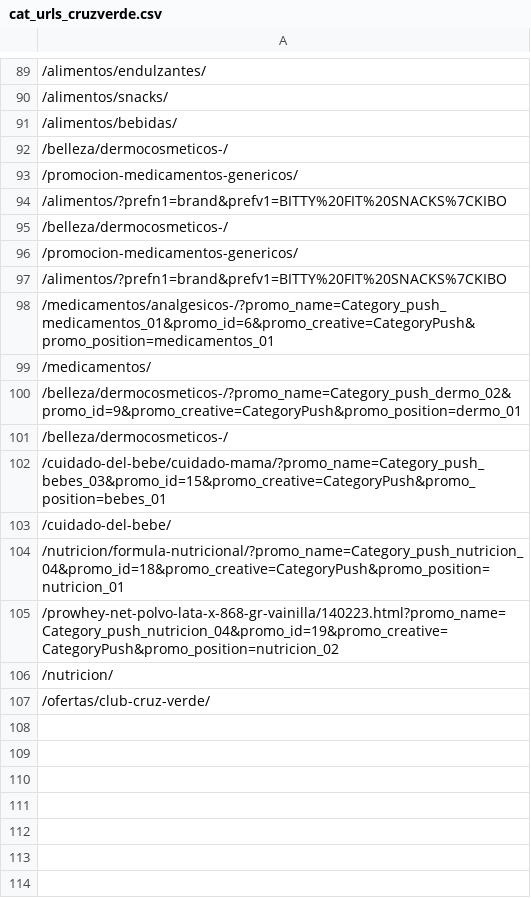
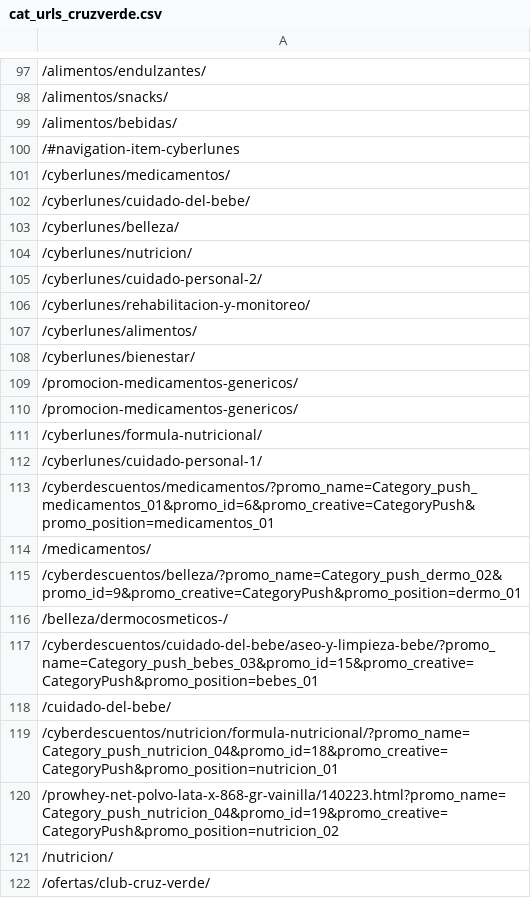
Before and after one commit to Lanzi-Analytics/boticarios, a CSV file: web_scraping/data/cat_urls_cruzverde.csv, drawn as a sheet; only a part is shown, gaps mark what is left out; the diff covers the shown part only.

```diff
--- a/web_scraping/data/cat_urls_cruzverde.csv
+++ b/web_scraping/data/cat_urls_cruzverde.csv
@@ -91,15 +99,22 @@
 /alimentos/bebidas/
+/#navigation-item-cyberlunes
+/cyberlunes/medicamentos/
+/cyberlunes/cuidado-del-bebe/
+/cyberlunes/belleza/
+/cyberlunes/nutricion/
+/cyberlunes/cuidado-personal-2/
+/cyberlunes/rehabilitacion-y-monitoreo/
+/cyberlunes/alimentos/
+/cyberlunes/bienestar/
+/promocion-medicamentos-genericos/
+/promocion-medicamentos-genericos/
+/cyberlunes/formula-nutricional/
+/cyberlunes/cuidado-personal-1/
+/cyberdescuentos/medicamentos/?promo_name=Category_push_medicamentos_01&promo_id=6&promo_creative=CategoryPush&promo_position=medicamentos_01
+/medicamentos/
+/cyberdescuentos/belleza/?promo_name=Category_push_dermo_02&promo_id=9&promo_creative=CategoryPush&promo_position=dermo_01
 /belleza/dermocosmeticos-/
-/promocion-medicamentos-genericos/
-/alimentos/?prefn1=brand&prefv1=BITTY%20FIT%20SNACKS%7CKIBO
-/belleza/dermocosmeticos-/
-/promocion-medicamentos-genericos/
-/alimentos/?prefn1=brand&prefv1=BITTY%20FIT%20SNACKS%7CKIBO
-/medicamentos/analgesicos-/?promo_name=Category_push_medicamentos_01&promo_id=6&promo_creative=CategoryPush&promo_position=medicamentos_01
-/medicamentos/
-/belleza/dermocosmeticos-/?promo_name=Category_push_dermo_02&promo_id=9&promo_creative=CategoryPush&promo_position=dermo_01
-/belleza/dermocosmeticos-/
-/cuidado-del-bebe/cuidado-mama/?promo_name=Category_push_bebes_03&promo_id=15&promo_creative=CategoryPush&promo_position=bebes_01
+/cyberdescuentos/cuidado-del-bebe/aseo-y-limpieza-bebe/?promo_name=Category_push_bebes_03&promo_id=15&promo_creative=CategoryPush&promo_position=bebes_01
 /cuidado-del-bebe/
-/nutricion/formula-nutricional/?promo_name=Category_push_nutricion_04&promo_id=18&promo_creative=CategoryPush&promo_position=nutricion_01
+/cyberdescuentos/nutricion/formula-nutricional/?promo_name=Category_push_nutricion_04&promo_id=18&promo_creative=CategoryPush&promo_position=nutricion_01
 /prowhey-net-polvo-lata-x-868-gr-vainilla/140223.html?promo_name=Category_push_nutricion_04&promo_id=19&promo_creative=CategoryPush&promo_position=nutricion_02
```
Also changed, not shown: 8 added rows elsewhere in this file, web_scraping/data/cat_urls_farmatodo.csv, 13 other files.
